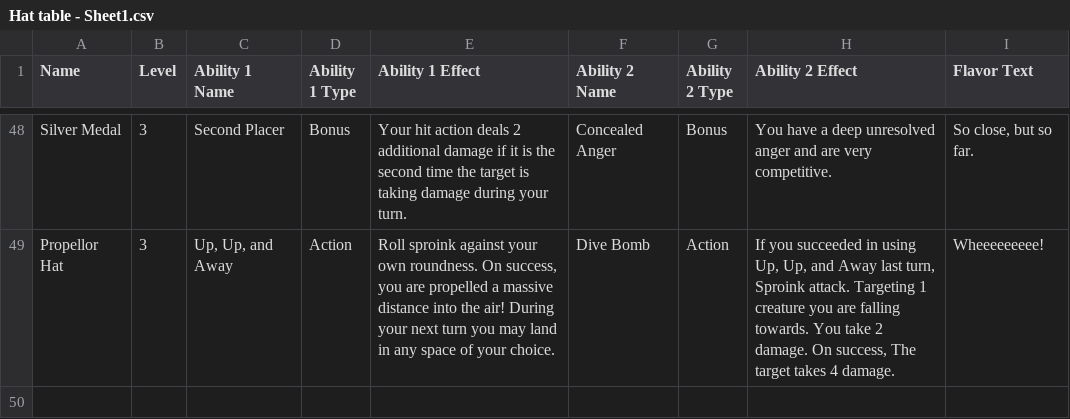
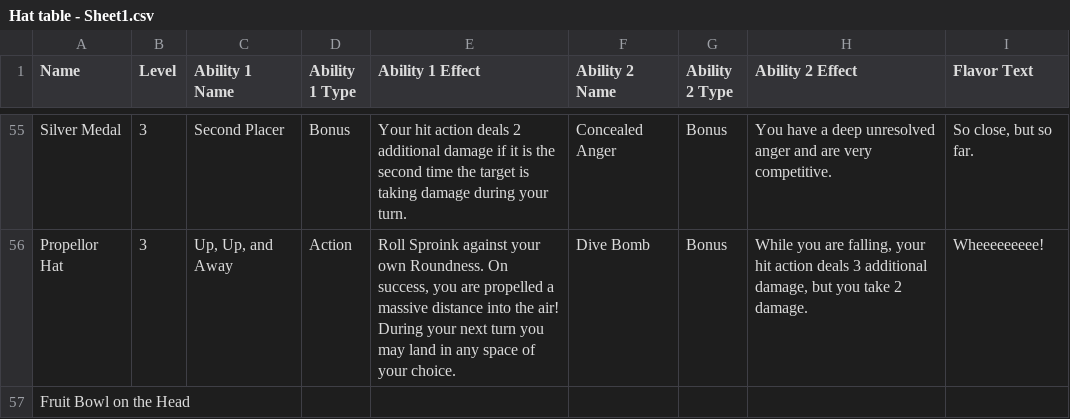
Before and after one commit to MeisterWill/frogs_squib, a CSV file: hat_cards/Hat table - Sheet1.csv, drawn as a sheet; only a part is shown, gaps mark what is left out; addresses are those after the commit; the diff covers the shown part only; the diff names each change by its address in the sheet, - before the commit and + after, or states it on an @@ line.

```diff
--- a/hat_cards/Hat table - Sheet1.csv
+++ b/hat_cards/Hat table - Sheet1.csv
-E56 (Ability 1 Effect): Roll sproink against your own roundness. On success,…
+E56 (Ability 1 Effect): Roll Sproink against your own Roundness. On success,…
-G56 (Ability 2 Type): Action
+G56 (Ability 2 Type): Bonus
-H56 (Ability 2 Effect): If you succeeded in using Up, Up, and Away last turn, Sproink attack. Targeting 1 creature you are falling towards. You take 2 damage. On success, The target takes 4 damage.
+H56 (Ability 2 Effect): While you are falling, your hit action deals 3 additional damage, but you take 2 damage.
+row 57: Fruit Bowl on the Head
```
Also changed, not shown: 7 added rows and 42 edited cells elsewhere in this file, 2 other files.
